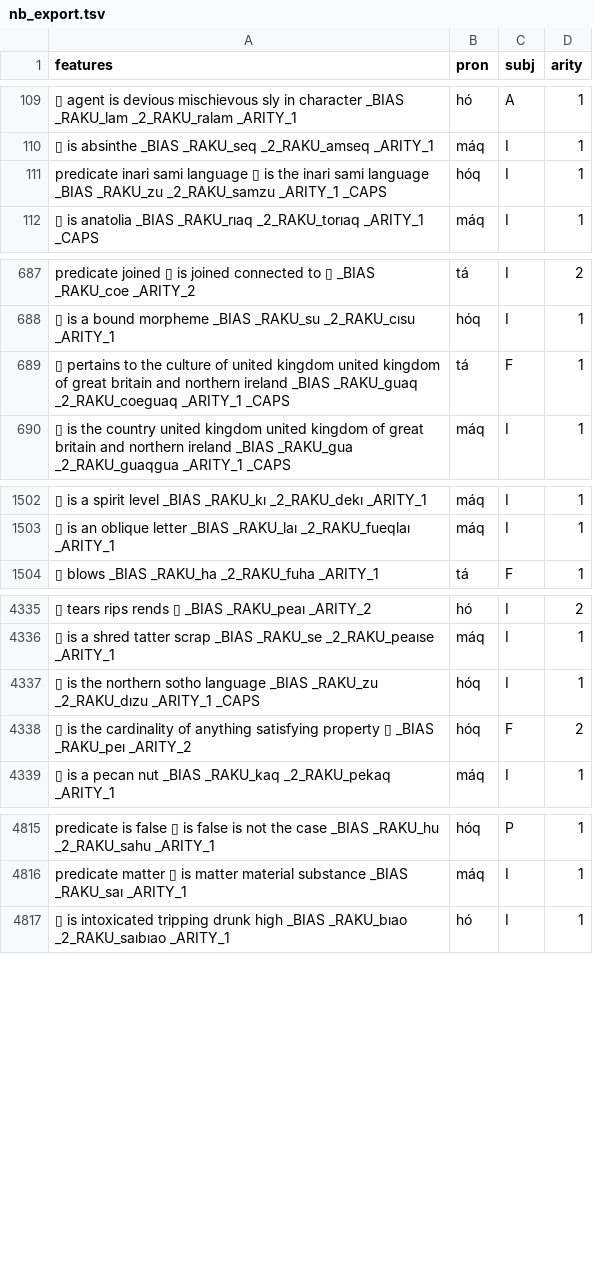
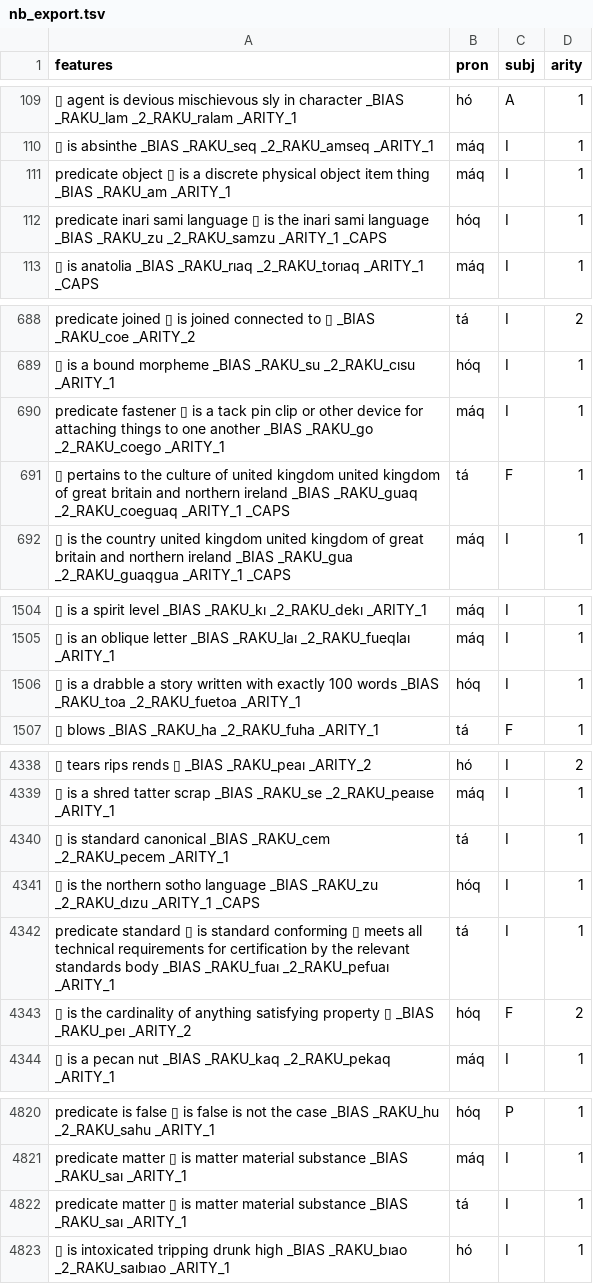
Before and after one commit to mi2ebi/soakue, a TSV file: data/nb_export.tsv, drawn as a sheet; only a part is shown, gaps mark what is left out; the diff covers the shown part only; the diff names each change by its address in the sheet, - before the commit and + after, or states it on an @@ line.

```diff
--- a/data/nb_export.tsv
+++ b/data/nb_export.tsv
+row 111: predicate object ▯ is a discrete physical object item thing _BIAS _RAKU_am _ARITY_1 | máq | I | 1
+row 690: predicate fastener ▯ is a tack pin clip or other device for attaching things to one another _BIAS _RAKU_go _2_RAKU_coego _ARITY_1 | máq | I | 1
+row 1506: ▯ is a drabble a story written with exactly 100 words _BIAS _RAKU_toa _2_RAKU_fuetoa _ARITY_1 | hóq | I | 1
+row 4340: ▯ is standard canonical _BIAS _RAKU_cem _2_RAKU_pecem _ARITY_1 | tá | I | 1
+row 4342: predicate standard ▯ is standard conforming ▯ meets all technical requirements for certification by the relevant standards body _BIAS _RAKU_fuaı _2_RAKU_pefuaı _ARITY_1 | tá | I | 1
+row 4822: predicate matter ▯ is matter material substance _BIAS _RAKU_saı _ARITY_1 | tá | I | 1
```
Also changed, not shown: 1 added row and 1 edited cell elsewhere in this file, 4 other files.
